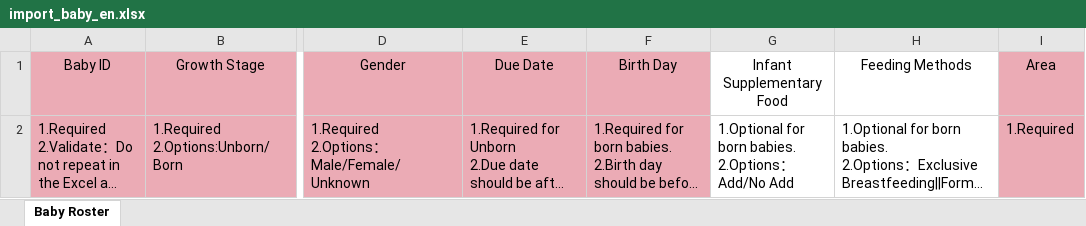
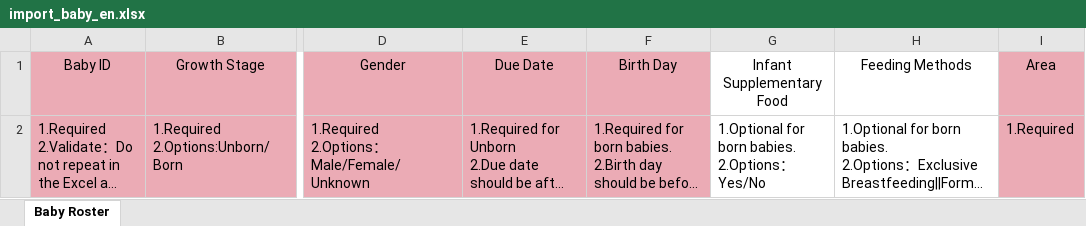
Before and after one commit to DHEPLab/visit-link-admin-web, an Excel workbook: public/static/template/import_baby_en.xlsx, sheet Baby Roster, drawn as a sheet; only a part is shown, gaps mark what is left out; long unchanged cells end in …; values as stored, in another font and other column widths than the file's, no borders; the diff names each change by its address in the sheet, - before the commit and + after, or states it on an @@ line.

Commit message:
[HF-87][Zhenjia Zhou]fix: update excel template

```diff
--- a/public/static/template/import_baby_en.xlsx (sheet Baby Roster)
+++ b/public/static/template/import_baby_en.xlsx (sheet Baby Roster)
-G2: …2.Options：Add/No Add
+G2: …2.Options：Yes/No
```
